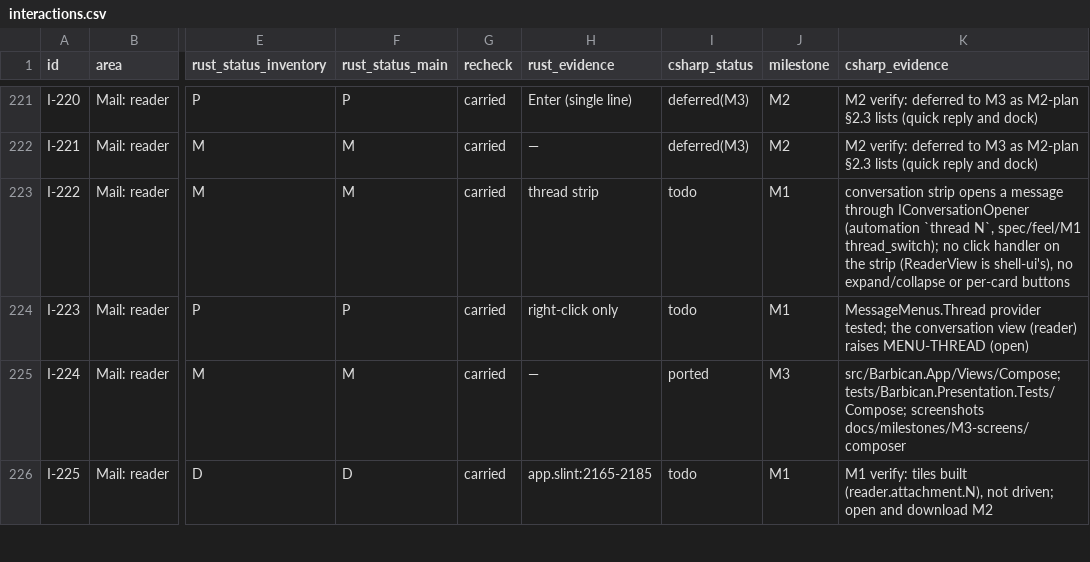
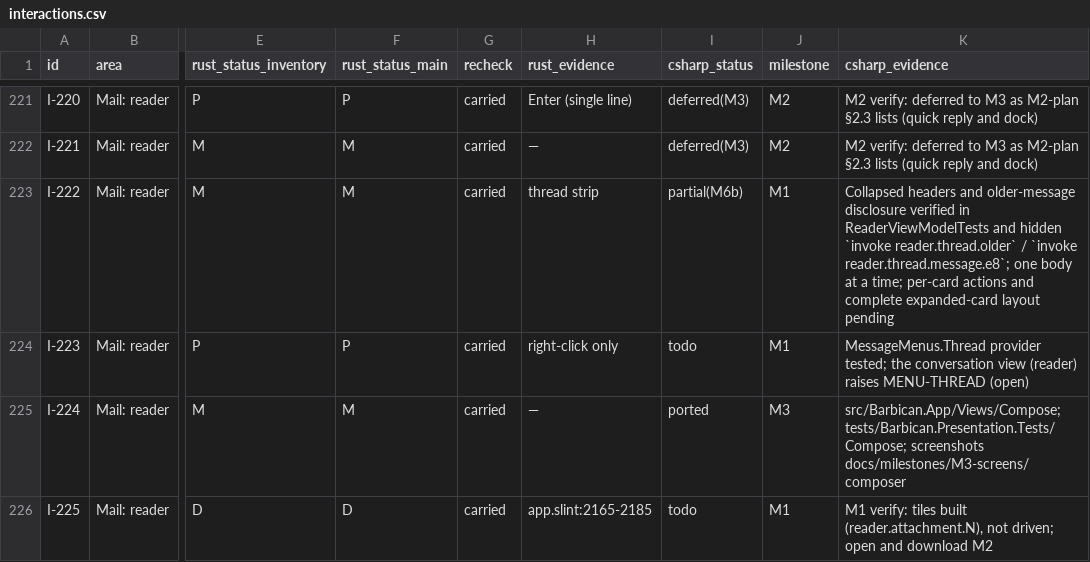
Before and after one commit to Kaan88/barbican, a CSV file: spec/interactions.csv, drawn as a sheet; only a part is shown, gaps mark what is left out; the diff names each change by its address in the sheet, - before the commit and + after, or states it on an @@ line.

Commit message:
Show Bulwark-style collapsed conversation headers

```diff
--- a/spec/interactions.csv
+++ b/spec/interactions.csv
-I223 (csharp_status): todo
+I223 (csharp_status): partial(M6b)
-K223 (csharp_evidence): conversation strip opens a message through IConversationOpener (automation `thread N`, spec/feel/M1 thread_switch); no click handler on the strip (ReaderView is shell-ui's), no expand/collapse or per-card buttons
+K223 (csharp_evidence): Collapsed headers and older-message disclosure verified in ReaderViewModelTests and hidden `invoke reader.thread.older` / `invoke reader.thread.message.e8`; one body at a time; per-card actions and complete expanded-card layout pending
```
Also changed, not shown: 6 other files.
